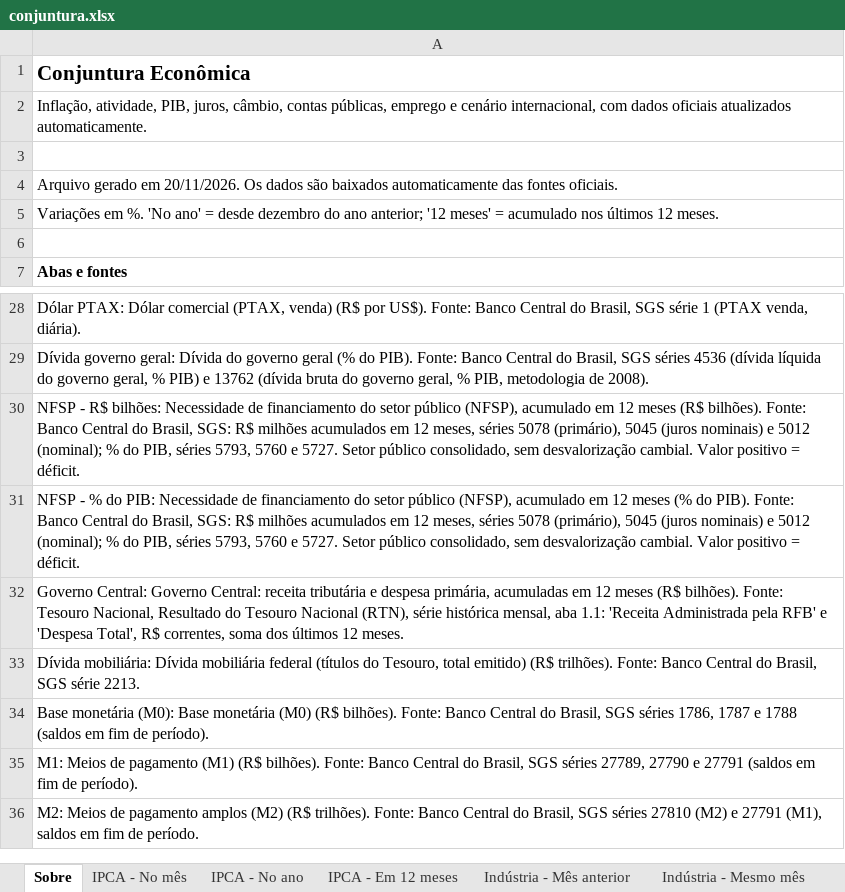
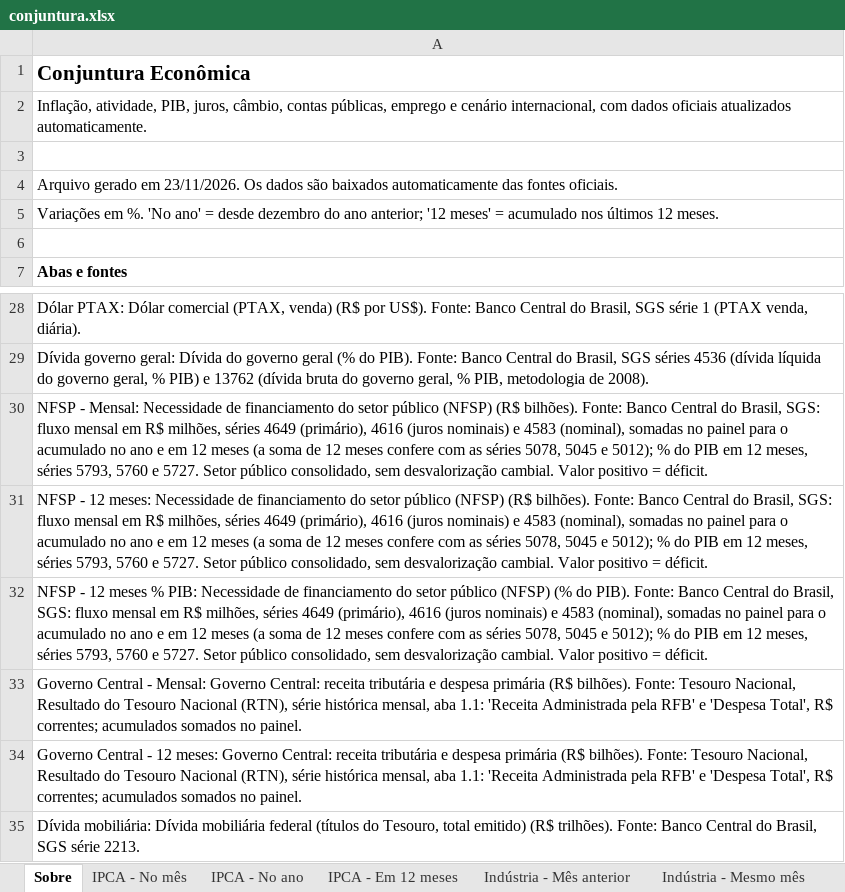
Before and after one commit to FarsulBigData/paineis, an Excel workbook: dados/conjuntura.xlsx, sheet Sobre, drawn as a sheet; only a part is shown, gaps mark what is left out; the shorter side is filled out with more unchanged rows; values as stored, in another font and other column widths than the file's, no borders; the diff names each change by its address in the sheet, - before the commit and + after, or states it on an @@ line.

```diff
--- a/dados/conjuntura.xlsx (sheet Sobre)
+++ b/dados/conjuntura.xlsx (sheet Sobre)
-A4: …gerado em 20/11/2026. Os dados…
+A4: …gerado em 23/11/2026. Os dados…
-A30: NFSP - R$ bilhões: Necessidade de financiamento do setor público (NFSP), acumulado em 12 meses (R$ bilhões). Fonte: Banco Central do Brasil, SGS: R$ milhões acumulados em 12 meses, séries 5078 (primário), 5045 (juros nominais) e 5012 (nominal); % do PIB, séries 5793,…
+A30: NFSP - Mensal: Necessidade de financiamento do setor público (NFSP) (R$ bilhões). Fonte: Banco Central do Brasil, SGS: fluxo mensal em R$ milhões, séries 4649 (primário), 4616 (juros nominais) e 4583 (nominal), somadas no painel para o acumulado no ano e em 12 meses (a soma de 12 meses confere com as séries 5078, 5045 e 5012); % do PIB em 12 meses, séries 5793,…
-A31: NFSP - % do PIB: Necessidade de financiamento do setor público (NFSP), acumulado em 12 meses (% do PIB). Fonte: Banco Central do Brasil, SGS: R$ milhões acumulados em 12 meses, séries 5078 (primário), 5045 (juros nominais) e 5012 (nominal); % do PIB, séries 5793,…
+A31: NFSP - 12 meses: Necessidade de financiamento do setor público (NFSP) (R$ bilhões). Fonte: Banco Central do Brasil, SGS: fluxo mensal em R$ milhões, séries 4649 (primário), 4616 (juros nominais) e 4583 (nominal), somadas no painel para o acumulado no ano e em 12 meses (a soma de 12 meses confere com as séries 5078, 5045 e 5012); % do PIB em 12 meses, séries 5793,…
-A32: Governo Central: Governo Central: receita tributária e despesa primária, acumuladas em 12 meses (R$ bilhões). Fonte: Tesouro Nacional, Resultado do Tesouro Nacional (RTN), série histórica mensal, aba 1.1: 'Receita Administrada pela RFB' e 'Despesa Total', R$ correntes, soma dos últimos 12 meses.
+A32: NFSP - 12 meses % PIB: Necessidade de financiamento do setor público (NFSP) (% do PIB). Fonte: Banco Central do Brasil, SGS: fluxo mensal em R$ milhões, séries 4649 (primário), 4616 (juros nominais) e 4583 (nominal), somadas no painel para o acumulado no ano e em 12 meses (a soma de 12 meses confere com as séries 5078, 5045 e 5012); % do PIB em 12 meses, séries 5793, 5760 e 5727. Setor público consolidado, sem desvalorização cambial. Valor positivo = déficit.
+row 33: Governo Central - Mensal: Governo Central: receita tributária e despesa primária (R$ bilhões). Fonte: Tesouro Nacional, Resultado do Tesouro Nacional (RTN), série histórica mensal, aba 1.1: 'Receita Administrada pela RFB' e 'Despesa Total', R$ correntes; acumulados somados no painel.
+row 34: Governo Central - 12 meses: Governo Central: receita tributária e despesa primária (R$ bilhões). Fonte: Tesouro Nacional, Resultado do Tesouro Nacional (RTN), série histórica mensal, aba 1.1: 'Receita Administrada pela RFB' e 'Despesa Total', R$ correntes; acumulados somados no painel.
```
Also changed, not shown: sheet NFSP - Mensal, sheet NFSP - 12 meses % PIB, sheet NFSP - 12 meses, sheet Dólar PTAX, other sheet tabs, 2 other files.
